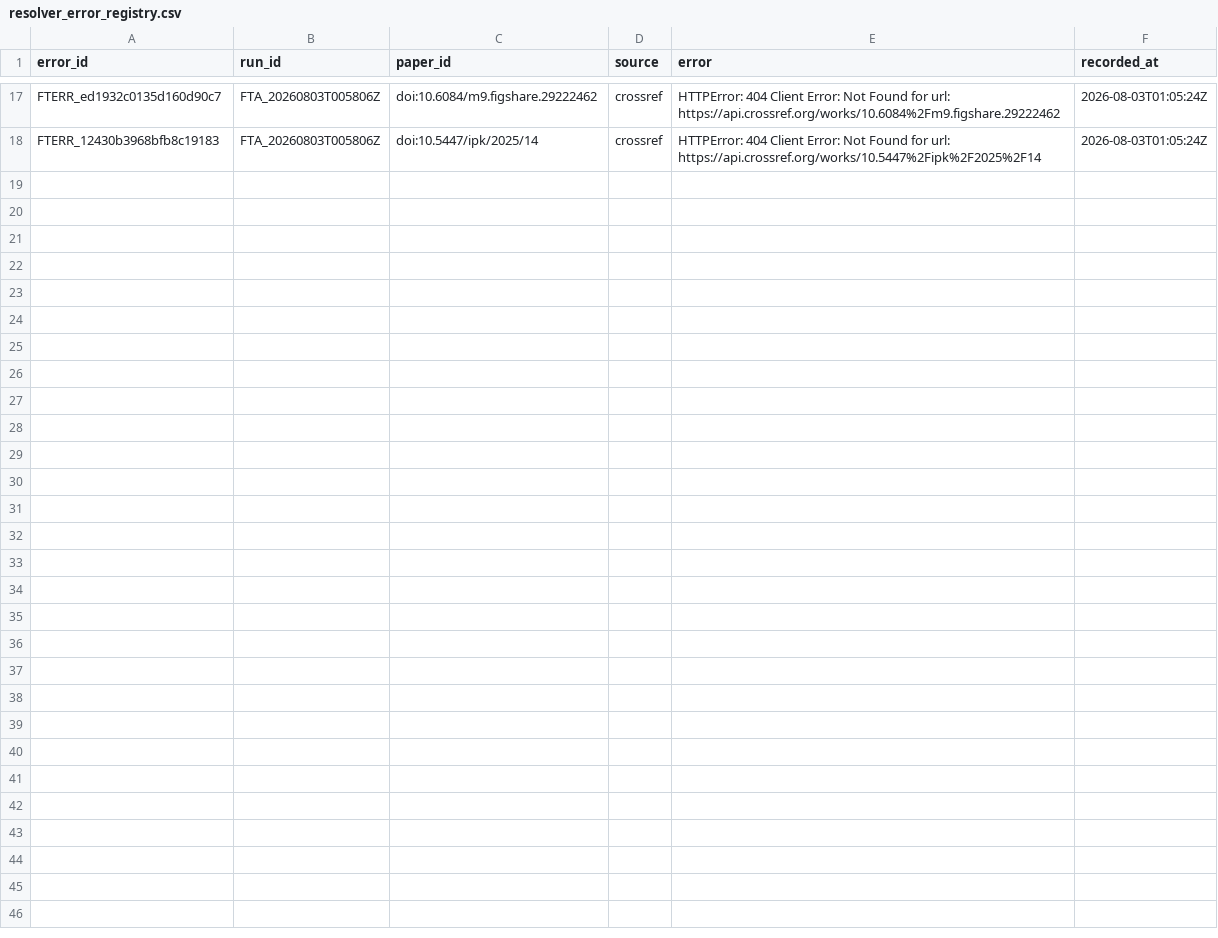
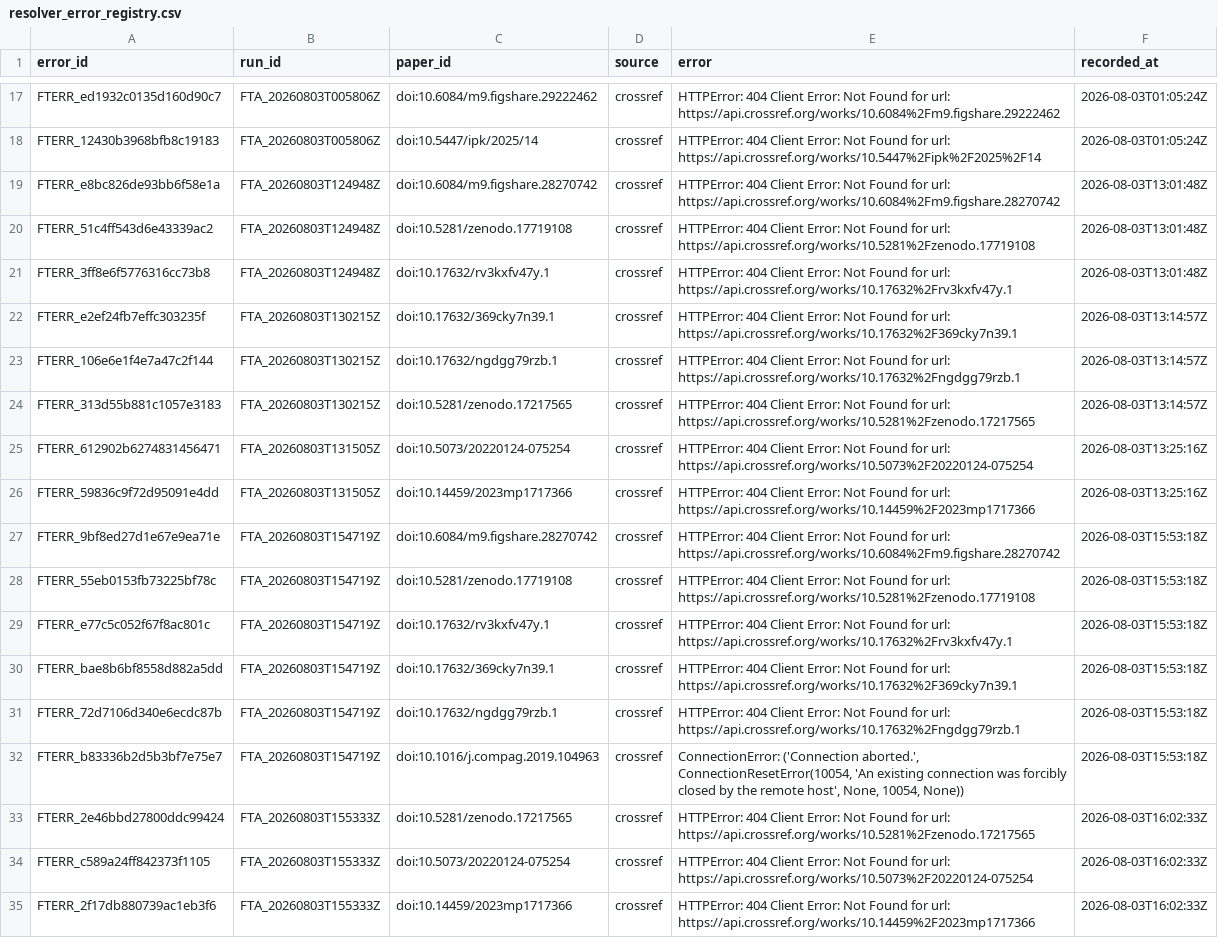
Before and after one commit to nexus-scholar/computer-vision-datasets-in-agriculture, a CSV file: data/curated/fulltext/resolver_error_registry.csv, drawn as a sheet; only a part is shown, gaps mark what is left out.

Commit message:
feat: acquire undecided full-text papers and import 70 user-supplied PDFs

```diff
--- a/data/curated/fulltext/resolver_error_registry.csv
+++ b/data/curated/fulltext/resolver_error_registry.csv
@@ -18 +18,18 @@ FTERR_ed1932c0135d160d90c7,FTA_20260803T005806Z,doi:10.6084/m9.figshare.29222462
 FTERR_12430b3968bfb8c19183,FTA_20260803T005806Z,doi:10.5447/ipk/2025/14,crossref,HTTPError: 404 Client Error: Not Found for url: https://api.crossref.org/works/10.5447%2Fipk%2F2025%2F14,2026-08-03T01:05:24Z
+FTERR_e8bc826de93bb6f58e1a,FTA_20260803T124948Z,doi:10.6084/m9.figshare.28270742,crossref,HTTPError: 404 Client Error: Not Found for url: https://api.crossref.org/works/10.6084%2Fm9.figshare.28270742,2026-08-03T13:01:48Z
+FTERR_51c4ff543d6e43339ac2,FTA_20260803T124948Z,doi:10.5281/zenodo.17719108,crossref,HTTPError: 404 Client Error: Not Found for url: https://api.crossref.org/works/10.5281%2Fzenodo.17719108,2026-08-03T13:01:48Z
+FTERR_3ff8e6f5776316cc73b8,FTA_20260803T124948Z,doi:10.17632/rv3kxfv47y.1,crossref,HTTPError: 404 Client Error: Not Found for url: https://api.crossref.org/works/10.17632%2Frv3kxfv47y.1,2026-08-03T13:01:48Z
+FTERR_e2ef24fb7effc303235f,FTA_20260803T130215Z,doi:10.17632/369cky7n39.1,crossref,HTTPError: 404 Client Error: Not Found for url: https://api.crossref.org/works/10.17632%2F369cky7n39.1,2026-08-03T13:14:57Z
+FTERR_106e6e1f4e7a47c2f144,FTA_20260803T130215Z,doi:10.17632/ngdgg79rzb.1,crossref,HTTPError: 404 Client Error: Not Found for url: https://api.crossref.org/works/10.17632%2Fngdgg79rzb.1,2026-08-03T13:14:57Z
+FTERR_313d55b881c1057e3183,FTA_20260803T130215Z,doi:10.5281/zenodo.17217565,crossref,HTTPError: 404 Client Error: Not Found for url: https://api.crossref.org/works/10.5281%2Fzenodo.17217565,2026-08-03T13:14:57Z
+FTERR_612902b6274831456471,FTA_20260803T131505Z,doi:10.5073/20220124-075254,crossref,HTTPError: 404 Client Error: Not Found for url: https://api.crossref.org/works/10.5073%2F20220124-075254,2026-08-03T13:25:16Z
+FTERR_59836c9f72d95091e4dd,FTA_20260803T131505Z,doi:10.14459/2023mp1717366,crossref,HTTPError: 404 Client Error: Not Found for url: https://api.crossref.org/works/10.14459%2F2023mp1717366,2026-08-03T13:25:16Z
+FTERR_9bf8ed27d1e67e9ea71e,FTA_20260803T154719Z,doi:10.6084/m9.figshare.28270742,crossref,HTTPError: 404 Client Error: Not Found for url: https://api.crossref.org/works/10.6084%2Fm9.figshare.28270742,2026-08-03T15:53:18Z
+FTERR_55eb0153fb73225bf78c,FTA_20260803T154719Z,doi:10.5281/zenodo.17719108,crossref,HTTPError: 404 Client Error: Not Found for url: https://api.crossref.org/works/10.5281%2Fzenodo.17719108,2026-08-03T15:53:18Z
+FTERR_e77c5c052f67f8ac801c,FTA_20260803T154719Z,doi:10.17632/rv3kxfv47y.1,crossref,HTTPError: 404 Client Error: Not Found for url: https://api.crossref.org/works/10.17632%2Frv3kxfv47y.1,2026-08-03T15:53:18Z
+FTERR_bae8b6bf8558d882a5dd,FTA_20260803T154719Z,doi:10.17632/369cky7n39.1,crossref,HTTPError: 404 Client Error: Not Found for url: https://api.crossref.org/works/10.17632%2F369cky7n39.1,2026-08-03T15:53:18Z
+FTERR_72d7106d340e6ecdc87b,FTA_20260803T154719Z,doi:10.17632/ngdgg79rzb.1,crossref,HTTPError: 404 Client Error: Not Found for url: https://api.crossref.org/works/10.17632%2Fngdgg79rzb.1,2026-08-03T15:53:18Z
+FTERR_b83336b2d5b3bf7e75e7,FTA_20260803T154719Z,doi:10.1016/j.compag.2019.104963,crossref,"ConnectionError: ('Connection aborted.', ConnectionResetError(10054, 'An existing connection was forcibly closed by the remote host', None, 10054, None))",2026-08-03T15:53:18Z
+FTERR_2e46bbd27800ddc99424,FTA_20260803T155333Z,doi:10.5281/zenodo.17217565,crossref,HTTPError: 404 Client Error: Not Found for url: https://api.crossref.org/works/10.5281%2Fzenodo.17217565,2026-08-03T16:02:33Z
+FTERR_c589a24ff842373f1105,FTA_20260803T155333Z,doi:10.5073/20220124-075254,crossref,HTTPError: 404 Client Error: Not Found for url: https://api.crossref.org/works/10.5073%2F20220124-075254,2026-08-03T16:02:33Z
+FTERR_2f17db880739ac1eb3f6,FTA_20260803T155333Z,doi:10.14459/2023mp1717366,crossref,HTTPError: 404 Client Error: Not Found for url: https://api.crossref.org/works/10.14459%2F2023mp1717366,2026-08-03T16:02:33Z
```
Also changed, not shown: data/curated/fulltext/fulltext_acquisition_batches.csv, 15 other files.
